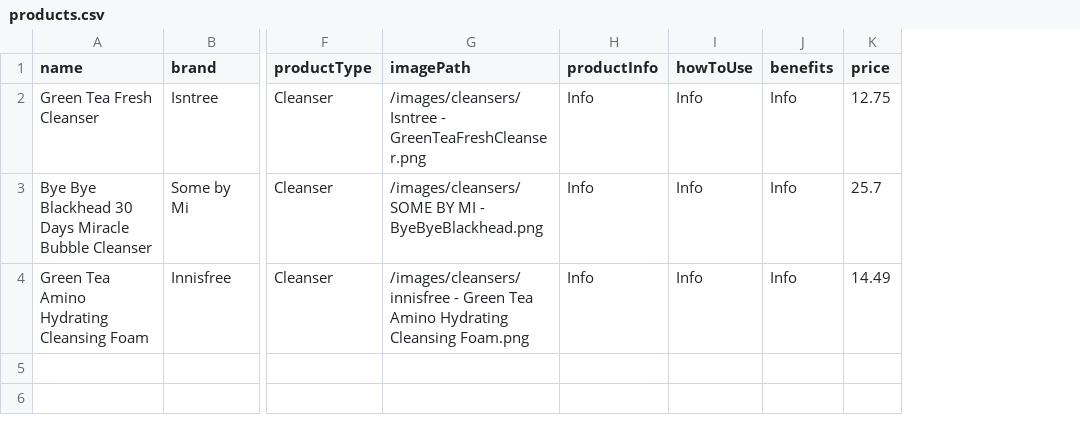
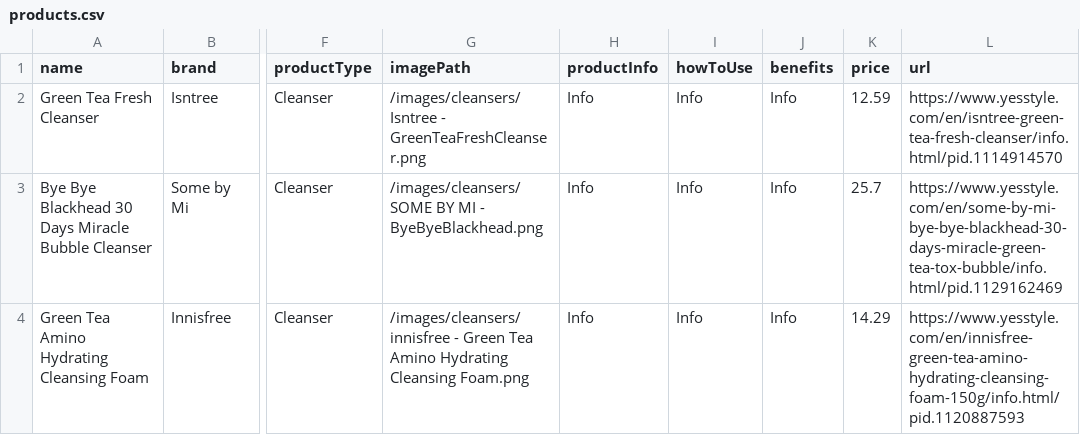
Before and after one commit to sarahi-capi/skinglow-app, a CSV file: src/main/resources/csv/products.csv, drawn as a sheet; only a part is shown, gaps mark what is left out; the diff names each change by its address in the sheet, - before the commit and + after, or states it on an @@ line.

Commit message:
Adding a window to show some tips and  setting and editing the product's window

```diff
--- a/src/main/resources/csv/products.csv
+++ b/src/main/resources/csv/products.csv
+column L (url), rows 2-4: https://www.yesstyle.com/en/isntree-green-tea-fresh-cleanser/info.html/pid.1114914570 | https://www.yesstyle.com/en/some-by-mi-bye-bye-blackhead-30-days-miracle-green-tea-tox-bubble/info.html/pid.1129162469 | https://www.yesstyle.com/en/innisfree-green-tea-amino-hydrating-cleansing-foam-150g/info.html/pid.1120887593
-K2 (price): 12.75
+K2 (price): 12.59
-K4 (price): 14.49
+K4 (price): 14.29
```
Also changed, not shown: 32 other files.
